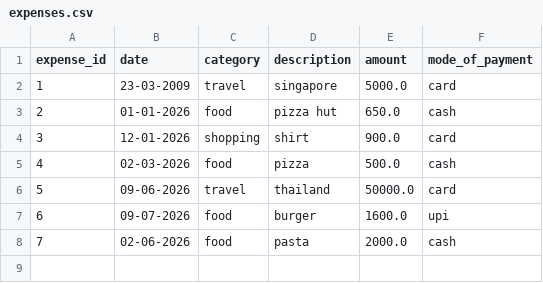
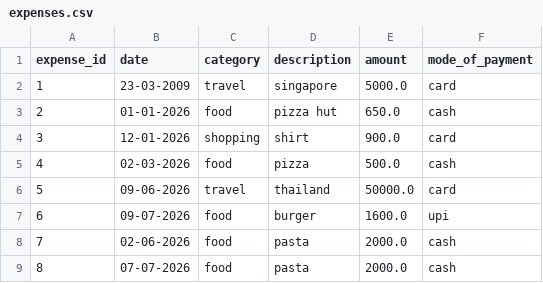
Before and after one commit to Urvi1408/Expense-Tracker, a CSV file: data/expenses.csv, drawn as a sheet; the diff names each change by its address in the sheet, - before the commit and + after, or states it on an @@ line.

```diff
--- a/data/expenses.csv
+++ b/data/expenses.csv
+row 9: 8 | 07-07-2026 | food | pasta | 2000.0 | cash
```
Also changed, not shown: 3 other files.
